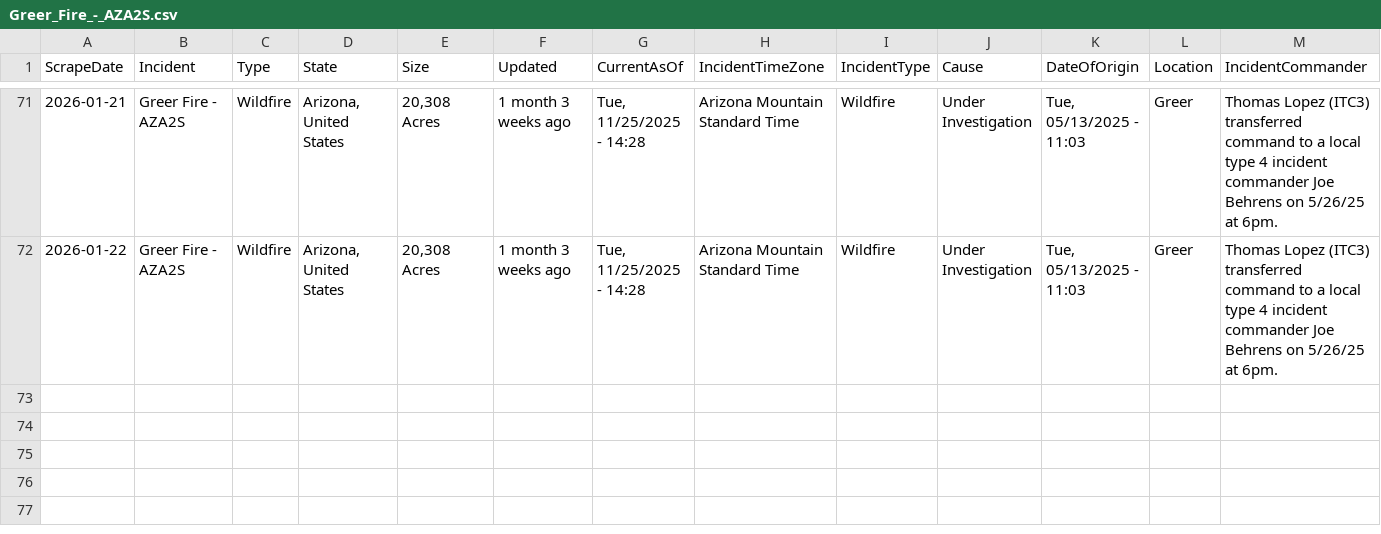
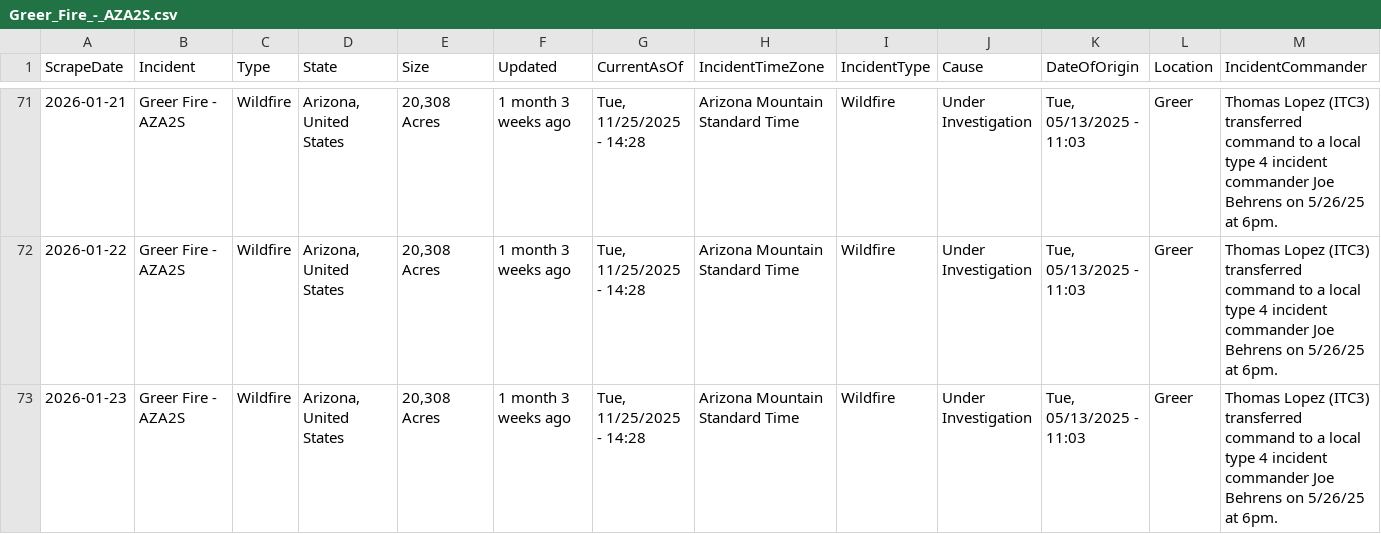
Before and after one commit to mandarc64/inciweb-wildfire-data, a CSV file: inciweb_data/Greer_Fire_-_AZA2S.csv, drawn as a sheet; only a part is shown, gaps mark what is left out; rows hold the shown columns only; the diff names each change by its address in the sheet, - before the commit and + after, or states it on an @@ line.

```diff
--- a/inciweb_data/Greer_Fire_-_AZA2S.csv
+++ b/inciweb_data/Greer_Fire_-_AZA2S.csv
+row 73: 2026-01-23 | Greer Fire - AZA2S | Wildfire | Arizona, United States | 20,308 Acres | 1 month 3 weeks ago | Tue, 11/25/2025 - 14:28 | Arizona Mountain Standard Time | Wildfire | Under Investigation | Tue, 05/13/2025 - 11:03 | Greer | Thomas Lopez (ITC3) transferred command to a local type 4 incident commander Joe Behrens on 5/26/25 at 6pm.
```
Also changed, not shown: inciweb_data/Havasu_Fire_-_AZHVR.csv, inciweb_data/Stoner_Mesa_Fire_-_COSJF.csv, 10 other files.
